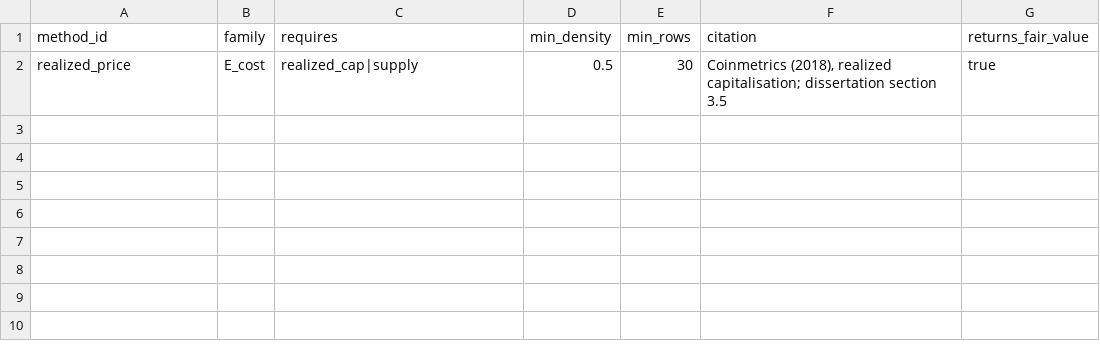
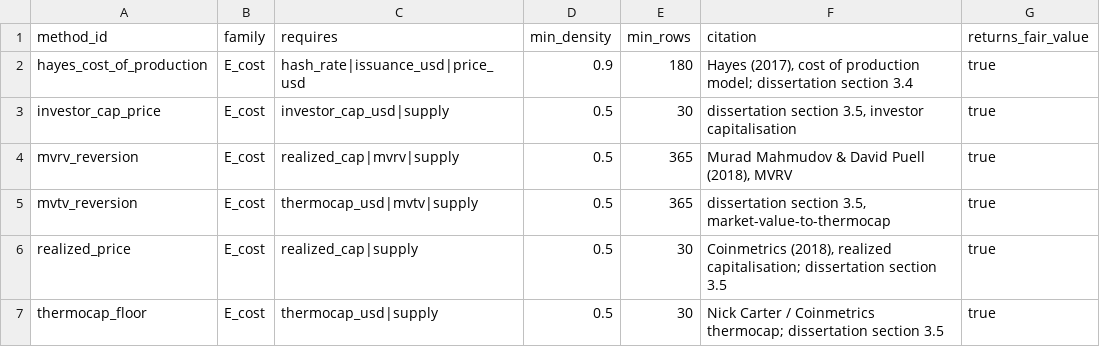
Before and after one commit to YAlegend/cryptoasset-valuation-pipeline, a CSV file: dbt/seeds/methods.csv, drawn as a sheet.

```diff
--- a/dbt/seeds/methods.csv
+++ b/dbt/seeds/methods.csv
@@ -1,2 +1,7 @@
 method_id,family,requires,min_density,min_rows,citation,returns_fair_value
+hayes_cost_of_production,E_cost,hash_rate|issuance_usd|price_usd,0.9,180,"Hayes (2017), cost of production model; dissertation section 3.4",true
+investor_cap_price,E_cost,investor_cap_usd|supply,0.5,30,"dissertation section 3.5, investor capitalisation",true
+mvrv_reversion,E_cost,realized_cap|mvrv|supply,0.5,365,"Murad Mahmudov & David Puell (2018), MVRV",true
+mvtv_reversion,E_cost,thermocap_usd|mvtv|supply,0.5,365,"dissertation section 3.5, market-value-to-thermocap",true
 realized_price,E_cost,realized_cap|supply,0.5,30,"Coinmetrics (2018), realized capitalisation; dissertation section 3.5",true
+thermocap_floor,E_cost,thermocap_usd|supply,0.5,30,Nick Carter / Coinmetrics thermocap; dissertation section 3.5,true
```
Also changed, not shown: 8 other files.
